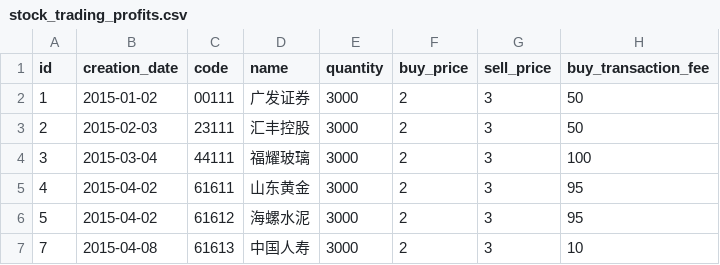
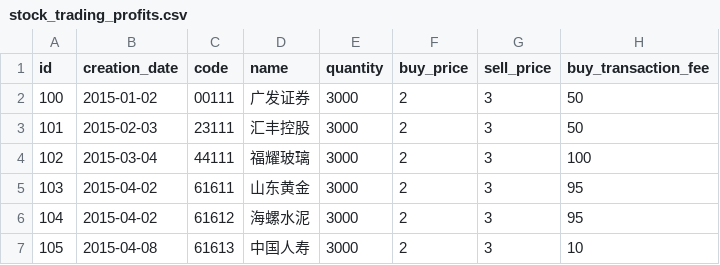
Before and after one commit to edisonbetter/bigstock, a CSV file: src/main/resources/config/liquibase/stock_trading_profits.csv, drawn as a sheet; only a part is shown; the diff names each change by its address in the sheet, - before the commit and + after, or states it on an @@ line.

```diff
--- a/src/main/resources/config/liquibase/stock_trading_profits.csv
+++ b/src/main/resources/config/liquibase/stock_trading_profits.csv
-A2 (id): 1
+A2 (id): 100
-A3 (id): 2
+A3 (id): 101
-A4 (id): 3
+A4 (id): 102
-A5 (id): 4
+A5 (id): 103
-A6 (id): 5
+A6 (id): 104
-A7 (id): 7
+A7 (id): 105
```
Also changed, not shown: src/main/resources/config/liquibase/users.csv, 6 other files.
